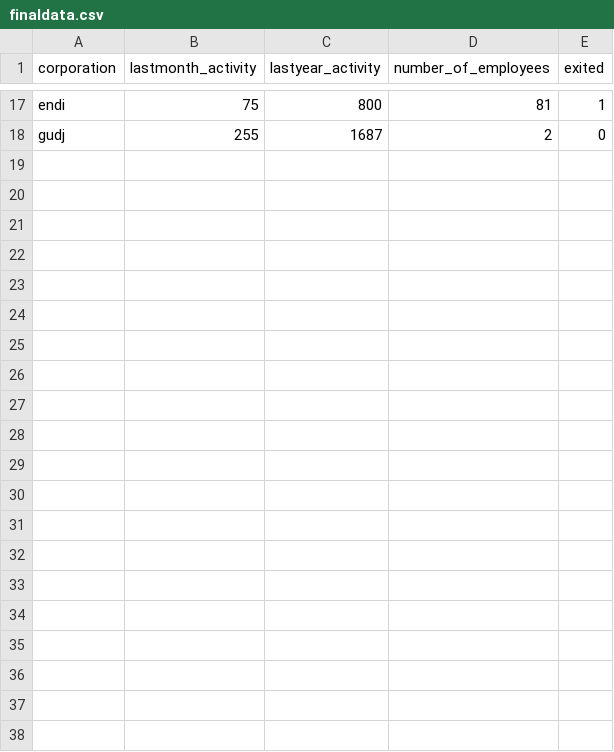
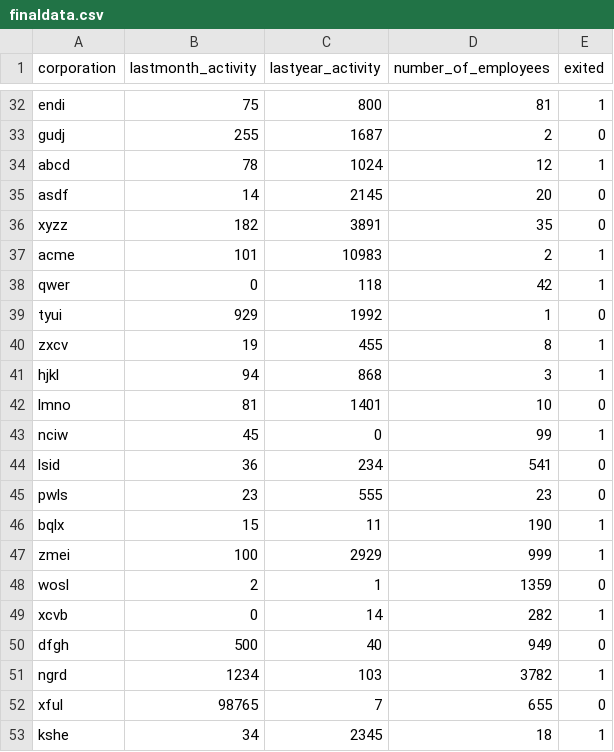
Before and after one commit to EuriskoDevelopment/udacity_project_4, a CSV file: ingesteddata/finaldata.csv, drawn as a sheet; only a part is shown, gaps mark what is left out; the diff covers the shown part only.

```diff
--- a/ingesteddata/finaldata.csv
+++ b/ingesteddata/finaldata.csv
@@ -18 +33,21 @@ endi,75,800,81,1
 gudj,255,1687,2,0
+abcd,78,1024,12,1
+asdf,14,2145,20,0
+xyzz,182,3891,35,0
+acme,101,10983,2,1
+qwer,0,118,42,1
+tyui,929,1992,1,0
+zxcv,19,455,8,1
+hjkl,94,868,3,1
+lmno,81,1401,10,0
+nciw,45,0,99,1
+lsid,36,234,541,0
+pwls,23,555,23,0
+bqlx,15,11,190,1
+zmei,100,2929,999,1
+wosl,2,1,1359,0
+xcvb,0,14,282,1
+dfgh,500,40,949,0
+ngrd,1234,103,3782,1
+xful,98765,7,655,0
+kshe,34,2345,18,1
```
Also changed, not shown: 15 added rows elsewhere in this file, 14 other files.
